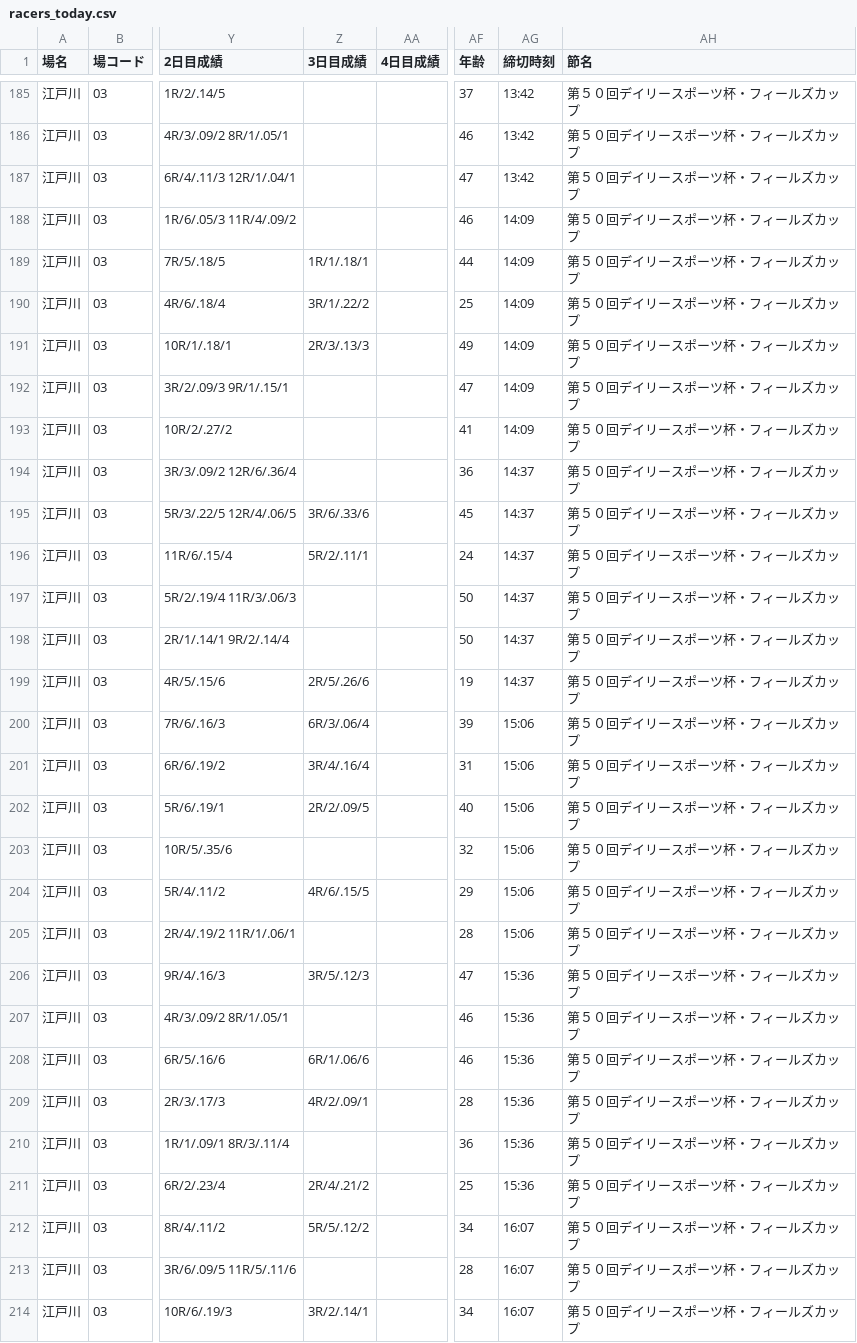
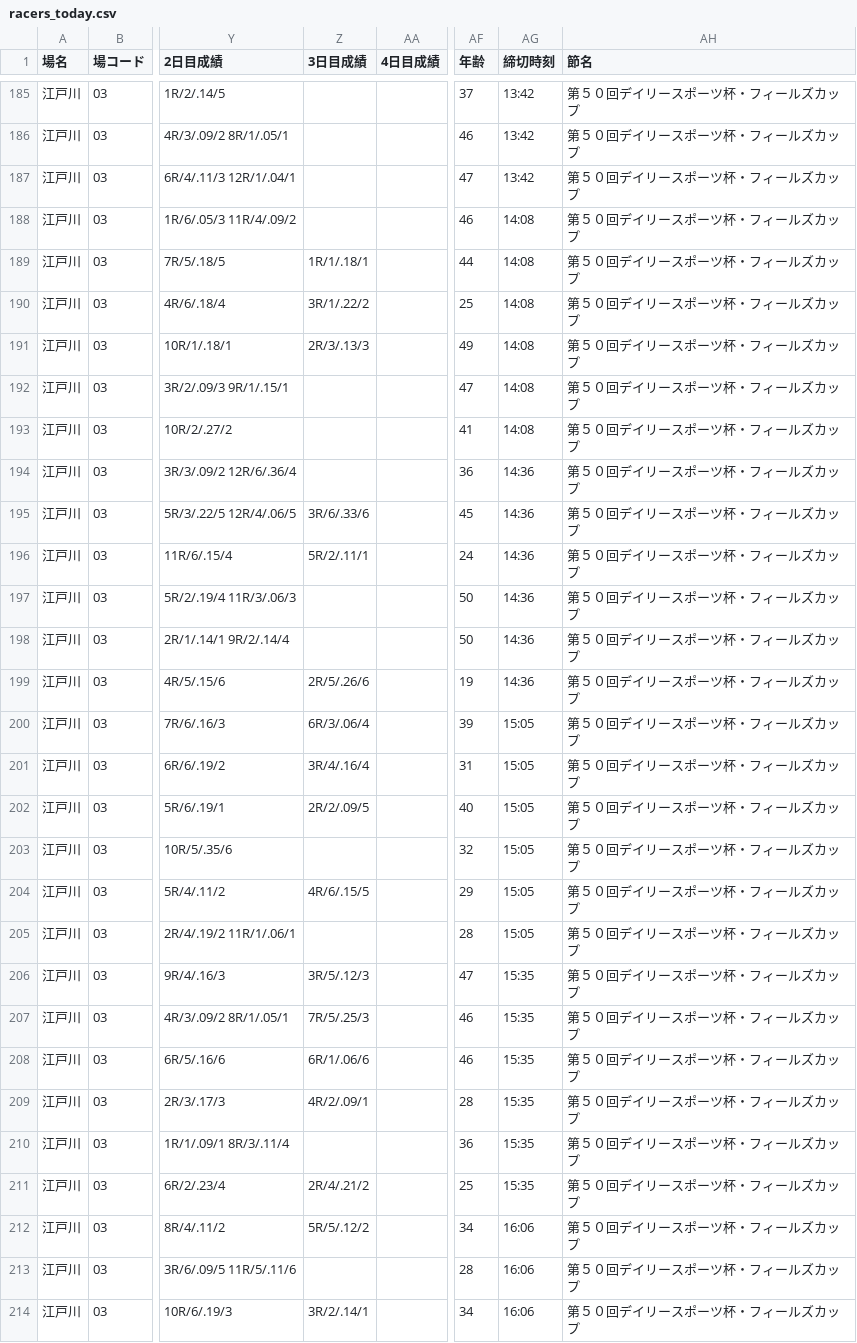
Before and after one commit to shigezou926/pallas-mercato-7k9, a CSV file: docs/racers/racers_today.csv, drawn as a sheet; only a part is shown, gaps mark what is left out; the diff covers the shown part only; the diff names each change by its address in the sheet, - before the commit and + after, or states it on an @@ line.

```diff
--- a/docs/racers/racers_today.csv
+++ b/docs/racers/racers_today.csv
-AG188:AG193 (締切時刻): 14:09
+AG188:AG193 (締切時刻): 14:08
-AG194:AG199 (締切時刻): 14:37
+AG194:AG199 (締切時刻): 14:36
-AG200:AG205 (締切時刻): 15:06
+AG200:AG205 (締切時刻): 15:05
-AG206:AG211 (締切時刻): 15:36
+AG206:AG211 (締切時刻): 15:35
-Z207 (3日目成績): (empty)
+Z207 (3日目成績): 7R/5/.25/3
-AG212:AG214 (締切時刻): 16:07
+AG212:AG214 (締切時刻): 16:06
```
Also changed, not shown: 70 edited cells elsewhere in this file, 3 other files.
